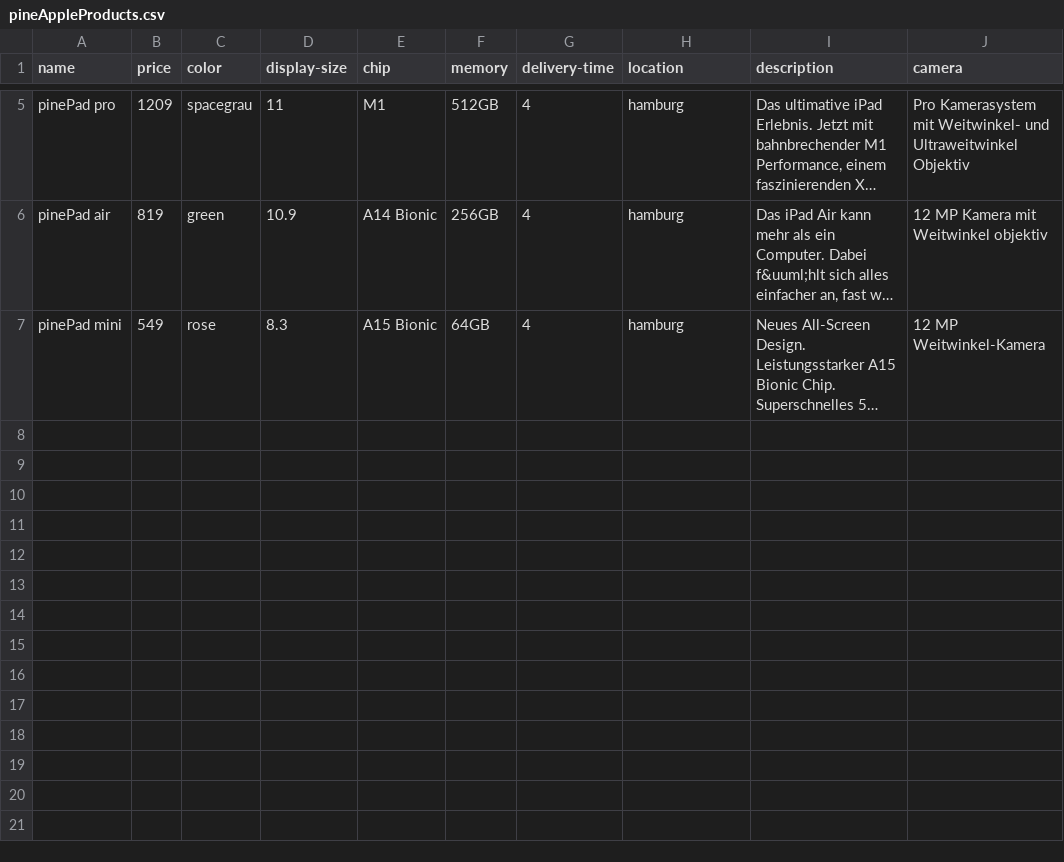
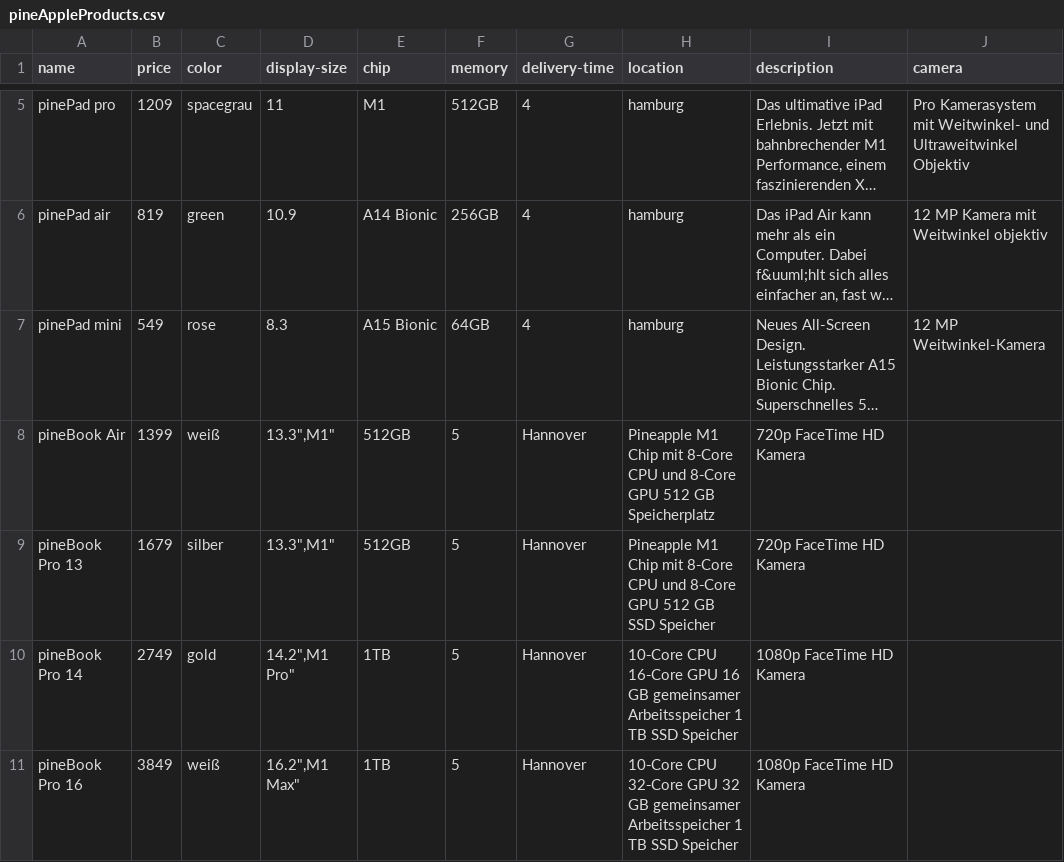
Before and after one commit to Steffenius/kbe-Project, a CSV file: pineAppleProducts.csv, drawn as a sheet; only a part is shown, gaps mark what is left out; long unchanged cells end in …; the diff names each change by its address in the sheet, - before the commit and + after, or states it on an @@ line.

Commit message:
update: pineAppleProducts.csv #7

```diff
--- a/pineAppleProducts.csv
+++ b/pineAppleProducts.csv
+row 8: pineBook Air | 1399 | weiß | 13.3",M1" | 512GB | 5 | Hannover | Pineapple M1 Chip mit 8‑Core CPU und 8‑Core GPU 512 GB Speicherplatz | 720p FaceTime HD Kamera
+row 9: pineBook Pro 13 | 1679 | silber | 13.3",M1" | 512GB | 5 | Hannover | Pineapple M1 Chip mit 8‑Core CPU und 8‑Core GPU 512 GB SSD Speicher | 720p FaceTime HD Kamera
+row 10: pineBook Pro 14 | 2749 | gold | 14.2",M1 Pro" | 1TB | 5 | Hannover | 10‑Core CPU 16‑Core GPU 16 GB gemeinsamer Arbeitsspeicher 1 TB SSD Speicher | 1080p FaceTime HD Kamera
+row 11: pineBook Pro 16 | 3849 | weiß | 16.2",M1 Max" | 1TB | 5 | Hannover | 10‑Core CPU 32‑Core GPU 32 GB gemeinsamer Arbeitsspeicher 1 TB SSD Speicher | 1080p FaceTime HD Kamera
```
